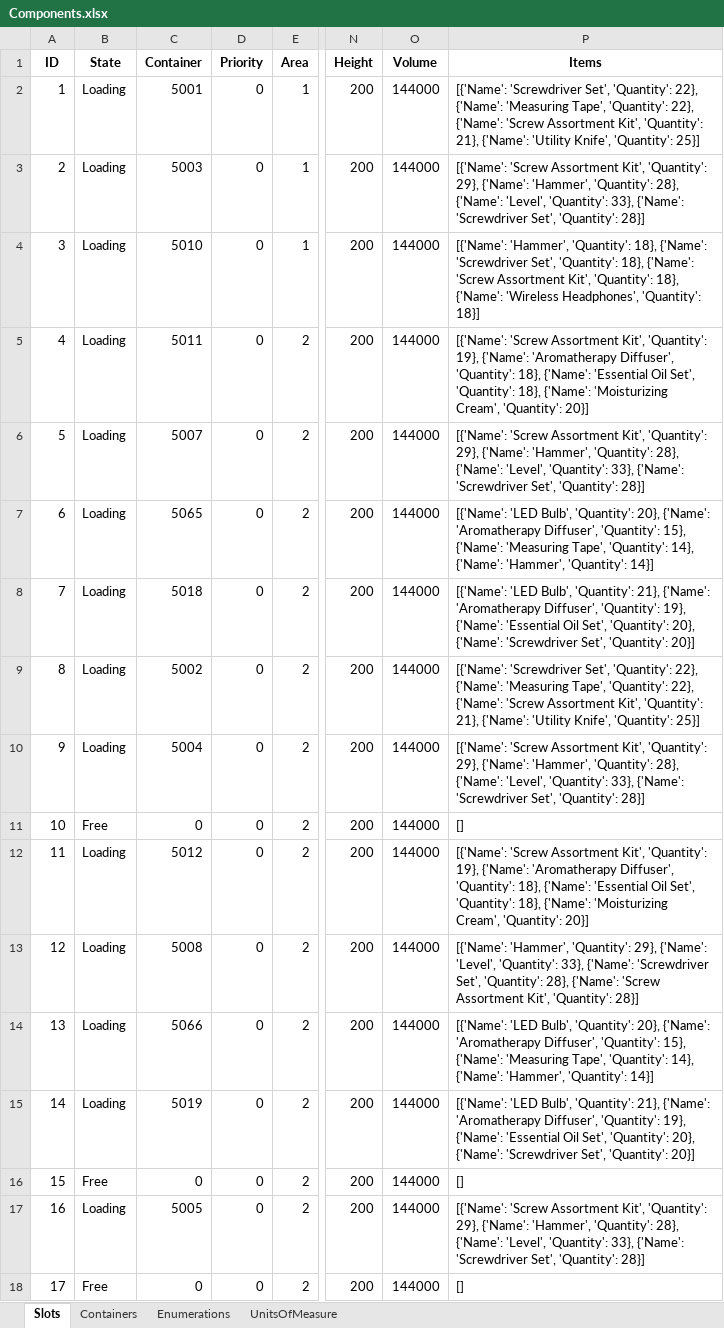
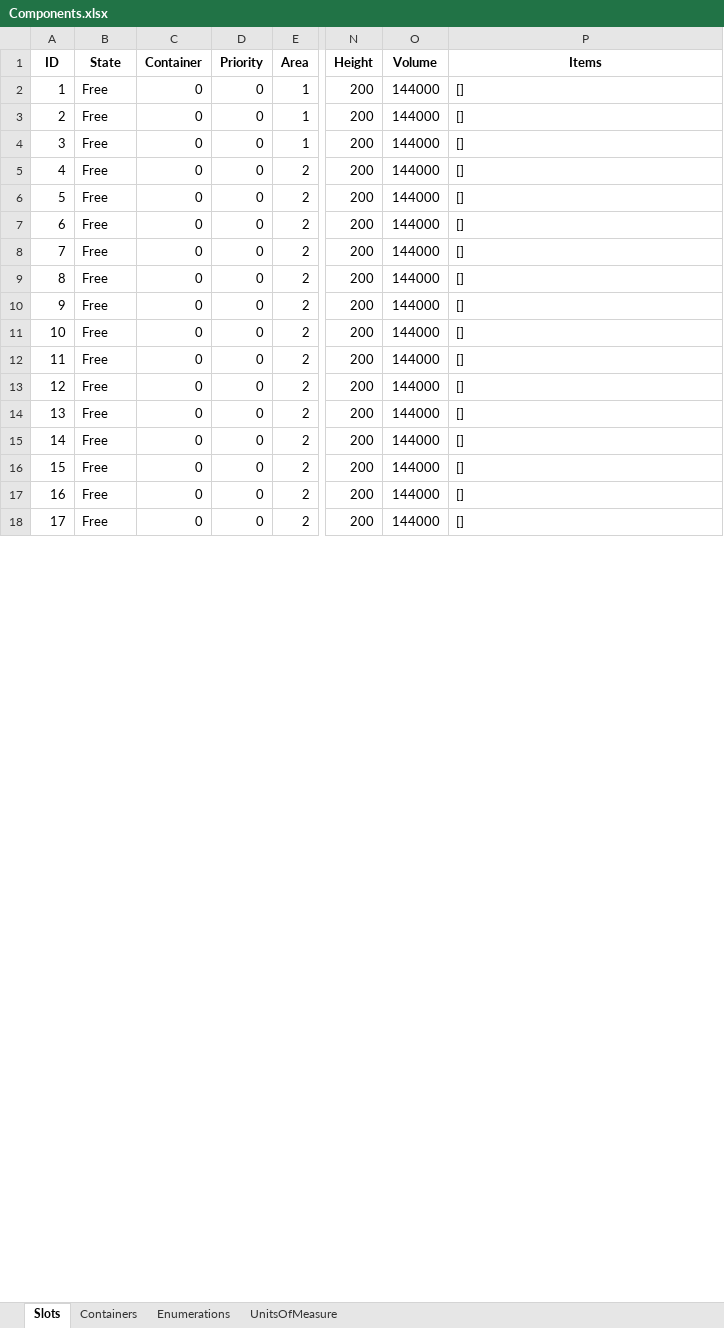
Before and after one commit to BarniRamirez/Warehouse, an Excel workbook: Warehouse Manager/Database/Components.xlsx, sheet Slots, drawn as a sheet; only a part is shown, gaps mark what is left out; values as stored, in another font and other column widths than the file's, no borders; the diff covers the shown part only; the diff names each change by its address in the sheet, - before the commit and + after, or states it on an @@ line.

```diff
--- a/Warehouse Manager/Database/Components.xlsx (sheet Slots)
+++ b/Warehouse Manager/Database/Components.xlsx (sheet Slots)
-B2:B10 (State): Loading
+B2:B10 (State): Free
-C2 (Container): 5001
+C2 (Container): 0
-P2 (Items): [{'Name': 'Screwdriver Set', 'Quantity': 22}, {'Name': 'Measuring Tape', 'Quantity': 22}, {'Name': 'Screw Assortment Kit', 'Quantity': 21}, {'Name': 'Utility Knife', 'Quantity': 25}]
+P2 (Items): []
-C3 (Container): 5003
+C3 (Container): 0
-P3 (Items): [{'Name': 'Screw Assortment Kit', 'Quantity': 29}, {'Name': 'Hammer', 'Quantity': 28}, {'Name': 'Level', 'Quantity': 33}, {'Name': 'Screwdriver Set', 'Quantity': 28}]
+P3 (Items): []
-C4 (Container): 5010
+C4 (Container): 0
-P4 (Items): [{'Name': 'Hammer', 'Quantity': 18}, {'Name': 'Screwdriver Set', 'Quantity': 18}, {'Name': 'Screw Assortment Kit', 'Quantity': 18}, {'Name': 'Wireless Headphones', 'Quantity': 18}]
+P4 (Items): []
-C5 (Container): 5011
+C5 (Container): 0
-P5 (Items): [{'Name': 'Screw Assortment Kit', 'Quantity': 19}, {'Name': 'Aromatherapy Diffuser', 'Quantity': 18}, {'Name': 'Essential Oil Set', 'Quantity': 18}, {'Name': 'Moisturizing Cream', 'Quantity': 20}]
+P5 (Items): []
-C6 (Container): 5007
+C6 (Container): 0
-P6 (Items): [{'Name': 'Screw Assortment Kit', 'Quantity': 29}, {'Name': 'Hammer', 'Quantity': 28}, {'Name': 'Level', 'Quantity': 33}, {'Name': 'Screwdriver Set', 'Quantity': 28}]
+P6 (Items): []
-C7 (Container): 5065
+C7 (Container): 0
-P7 (Items): [{'Name': 'LED Bulb', 'Quantity': 20}, {'Name': 'Aromatherapy Diffuser', 'Quantity': 15}, {'Name': 'Measuring Tape', 'Quantity': 14}, {'Name': 'Hammer', 'Quantity': 14}]
+P7 (Items): []
-C8 (Container): 5018
+C8 (Container): 0
-P8 (Items): [{'Name': 'LED Bulb', 'Quantity': 21}, {'Name': 'Aromatherapy Diffuser', 'Quantity': 19}, {'Name': 'Essential Oil Set', 'Quantity': 20}, {'Name': 'Screwdriver Set', 'Quantity': 20}]
+P8 (Items): []
-C9 (Container): 5002
+C9 (Container): 0
-P9 (Items): [{'Name': 'Screwdriver Set', 'Quantity': 22}, {'Name': 'Measuring Tape', 'Quantity': 22}, {'Name': 'Screw Assortment Kit', 'Quantity': 21}, {'Name': 'Utility Knife', 'Quantity': 25}]
+P9 (Items): []
-C10 (Container): 5004
+C10 (Container): 0
-P10 (Items): [{'Name': 'Screw Assortment Kit', 'Quantity': 29}, {'Name': 'Hammer', 'Quantity': 28}, {'Name': 'Level', 'Quantity': 33}, {'Name': 'Screwdriver Set', 'Quantity': 28}]
+P10 (Items): []
-B12:B15 (State): Loading
+B12:B15 (State): Free
-C12 (Container): 5012
+C12 (Container): 0
-P12 (Items): [{'Name': 'Screw Assortment Kit', 'Quantity': 19}, {'Name': 'Aromatherapy Diffuser', 'Quantity': 18}, {'Name': 'Essential Oil Set', 'Quantity': 18}, {'Name': 'Moisturizing Cream', 'Quantity': 20}]
+P12 (Items): []
-C13 (Container): 5008
+C13 (Container): 0
-P13 (Items): [{'Name': 'Hammer', 'Quantity': 29}, {'Name': 'Level', 'Quantity': 33}, {'Name': 'Screwdriver Set', 'Quantity': 28}, {'Name': 'Screw Assortment Kit', 'Quantity': 28}]
+P13 (Items): []
-C14 (Container): 5066
+C14 (Container): 0
-P14 (Items): [{'Name': 'LED Bulb', 'Quantity': 20}, {'Name': 'Aromatherapy Diffuser', 'Quantity': 15}, {'Name': 'Measuring Tape', 'Quantity': 14}, {'Name': 'Hammer', 'Quantity': 14}]
+P14 (Items): []
-C15 (Container): 5019
+C15 (Container): 0
-P15 (Items): [{'Name': 'LED Bulb', 'Quantity': 21}, {'Name': 'Aromatherapy Diffuser', 'Quantity': 19}, {'Name': 'Essential Oil Set', 'Quantity': 20}, {'Name': 'Screwdriver Set', 'Quantity': 20}]
+P15 (Items): []
-B17 (State): Loading
+B17 (State): Free
-C17 (Container): 5005
+C17 (Container): 0
-P17 (Items): [{'Name': 'Screw Assortment Kit', 'Quantity': 29}, {'Name': 'Hammer', 'Quantity': 28}, {'Name': 'Level', 'Quantity': 33}, {'Name': 'Screwdriver Set', 'Quantity': 28}]
+P17 (Items): []
```
Also changed, not shown: 273 edited cells elsewhere in this sheet, sheet Containers, 9 other files.
